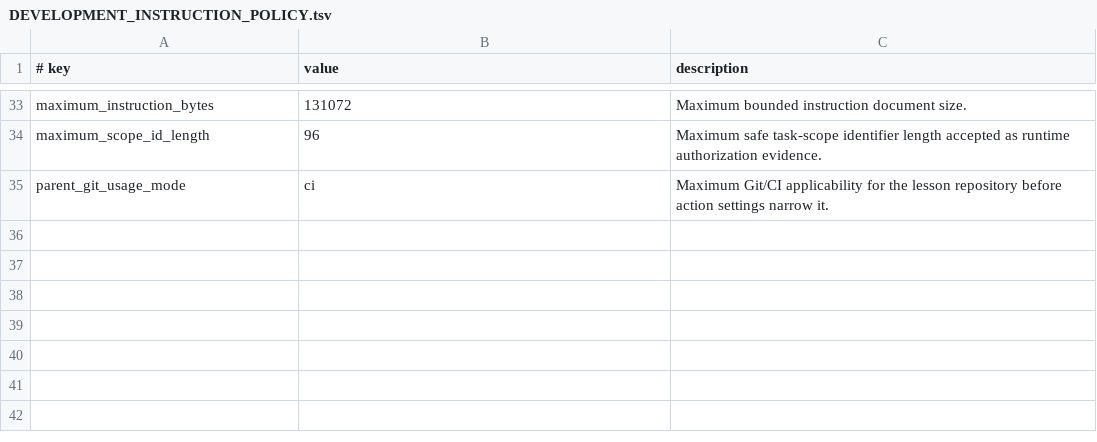
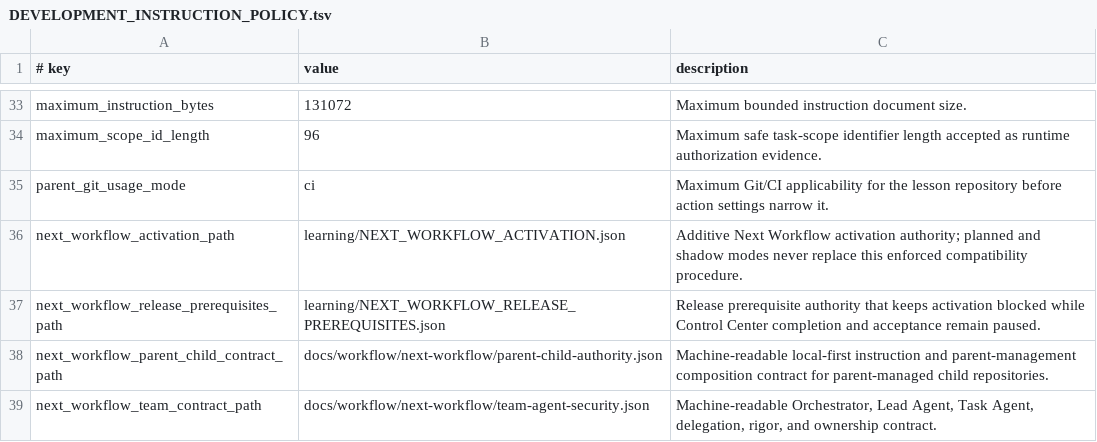
Before and after one commit to xxxMasahiro/ai-driven-development-lesson, a TSV file: docs/workflow/DEVELOPMENT_INSTRUCTION_POLICY.tsv, drawn as a sheet; only a part is shown, gaps mark what is left out.

Commit message:
fix: harden next workflow delivery gates

```diff
--- a/docs/workflow/DEVELOPMENT_INSTRUCTION_POLICY.tsv
+++ b/docs/workflow/DEVELOPMENT_INSTRUCTION_POLICY.tsv
@@ -35 +35,5 @@ maximum_scope_id_length	96	Maximum safe task-scope identifier length accepted as
 parent_git_usage_mode	ci	Maximum Git/CI applicability for the lesson repository before action settings narrow it.
+next_workflow_activation_path	learning/NEXT_WORKFLOW_ACTIVATION.json	Additive Next Workflow activation authority; planned and shadow modes never replace this enforced compatibility procedure.
+next_workflow_release_prerequisites_path	learning/NEXT_WORKFLOW_RELEASE_PREREQUISITES.json	Release prerequisite authority that keeps activation blocked while Control Center completion and acceptance remain paused.
+next_workflow_parent_child_contract_path	docs/workflow/next-workflow/parent-child-authority.json	Machine-readable local-first instruction and parent-management composition contract for parent-managed child repositories.
+next_workflow_team_contract_path	docs/workflow/next-workflow/team-agent-security.json	Machine-readable Orchestrator, Lead Agent, Task Agent, delegation, rigor, and ownership contract.
```
Also changed, not shown: docs/workflow/DEVELOPMENT_AUTONOMY_WORKFLOW.tsv, docs/workflow/FINAL_GATE_EXECUTION_POLICY.tsv, 29 other files.
